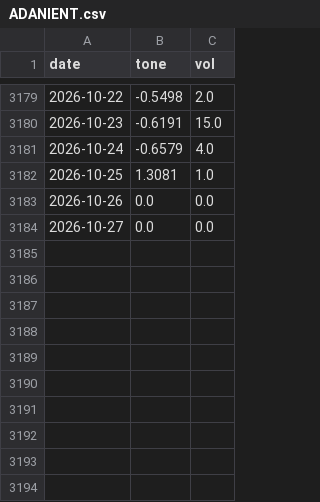
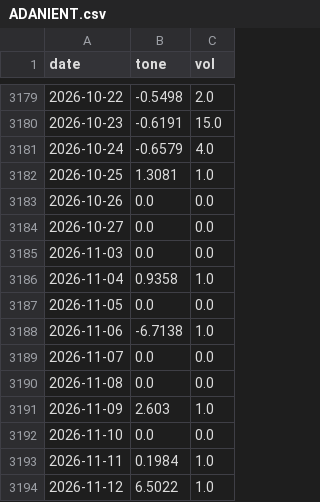
Before and after one commit to devZaidBaig/nse-ai-bot, a CSV file: state/data/gdelt/ADANIENT.csv, drawn as a sheet; only a part is shown, gaps mark what is left out.

```diff
--- a/state/data/gdelt/ADANIENT.csv
+++ b/state/data/gdelt/ADANIENT.csv
@@ -3184 +3184,11 @@ date,tone,vol
 2026-10-27,0.0,0.0
+2026-11-03,0.0,0.0
+2026-11-04,0.9358,1.0
+2026-11-05,0.0,0.0
+2026-11-06,-6.7138,1.0
+2026-11-07,0.0,0.0
+2026-11-08,0.0,0.0
+2026-11-09,2.603,1.0
+2026-11-10,0.0,0.0
+2026-11-11,0.1984,1.0
+2026-11-12,6.5022,1.0
```
Also changed, not shown: state/data/gdelt/ADANIPORTS.csv, 2 other files.
